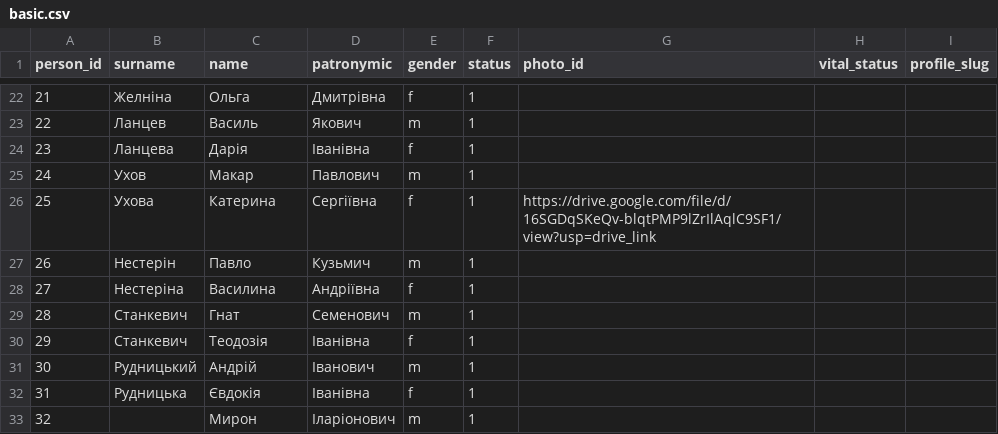
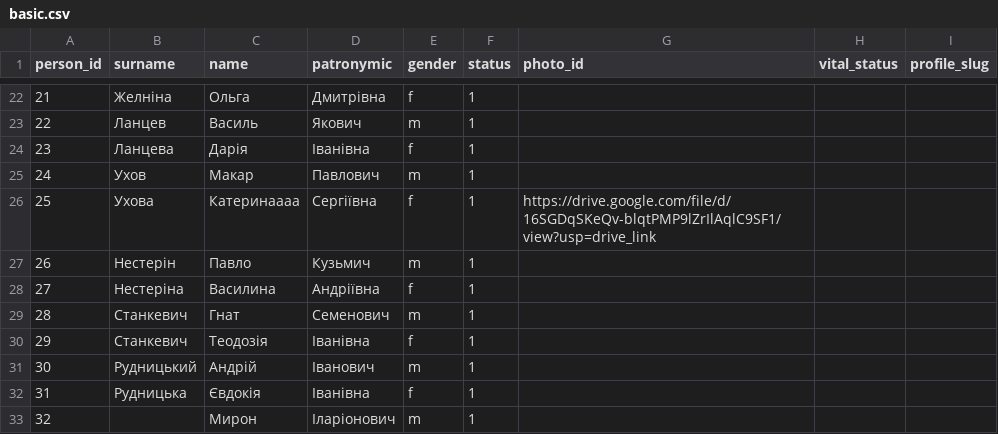
Before and after one commit to John7794/geneo, a CSV file: data/db/uk/basic.csv, drawn as a sheet; only a part is shown, gaps mark what is left out.

```diff
--- a/data/db/uk/basic.csv
+++ b/data/db/uk/basic.csv
@@ -25,3 +25,3 @@ person_id,surname,name,patronymic,gender,status,photo_id,vital_status,profile_sl
 24,Ухов,Макар,Павлович,m,1,,,
-25,Ухова,Катерина,Сергіївна,f,1,https://drive.google.com/file/d/16SGDqSKeQv-blqtPMP9lZrIlAqlC9SF1/view?usp=drive_link,,
+25,Ухова,Катеринаааа,Сергіївна,f,1,https://drive.google.com/file/d/16SGDqSKeQv-blqtPMP9lZrIlAqlC9SF1/view?usp=drive_link,,
 26,Нестерін,Павло,Кузьмич,m,1,,,
```
Also changed, not shown: 6 other files.
